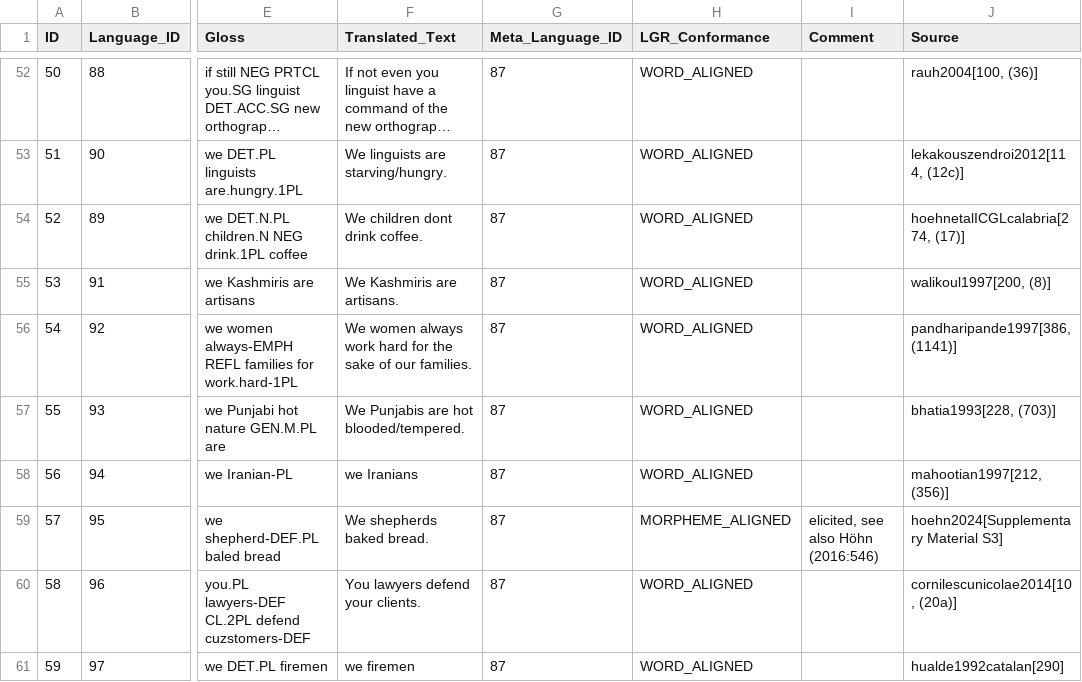
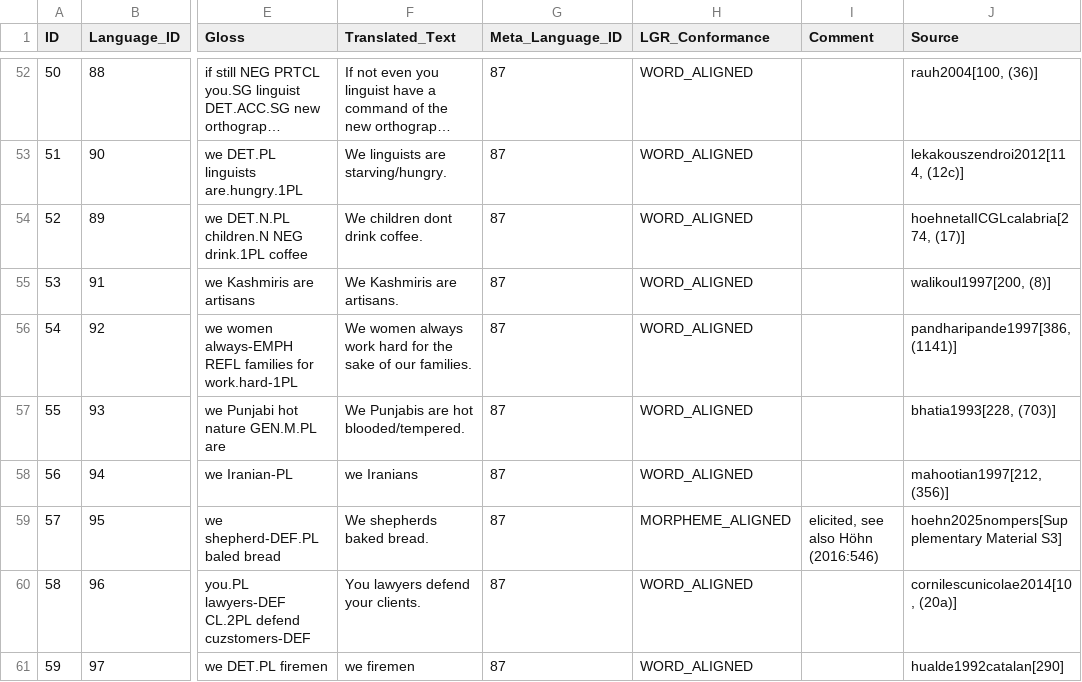
Before and after one commit to gfkpth/nominalperson_cldf, a CSV file: cldf/examples.csv, drawn as a sheet; only a part is shown, gaps mark what is left out; long unchanged cells end in …; the diff covers the shown part only; the diff names each change by its address in the sheet, - before the commit and + after, or states it on an @@ line.

```diff
--- a/cldf/examples.csv
+++ b/cldf/examples.csv
-J59 (Source): hoehn2024[Supplementary Material S3]
+J59 (Source): hoehn2025nompers[Supplementary Material S3]
```
Also changed, not shown: 14 edited cells elsewhere in this file, 4 other files.
